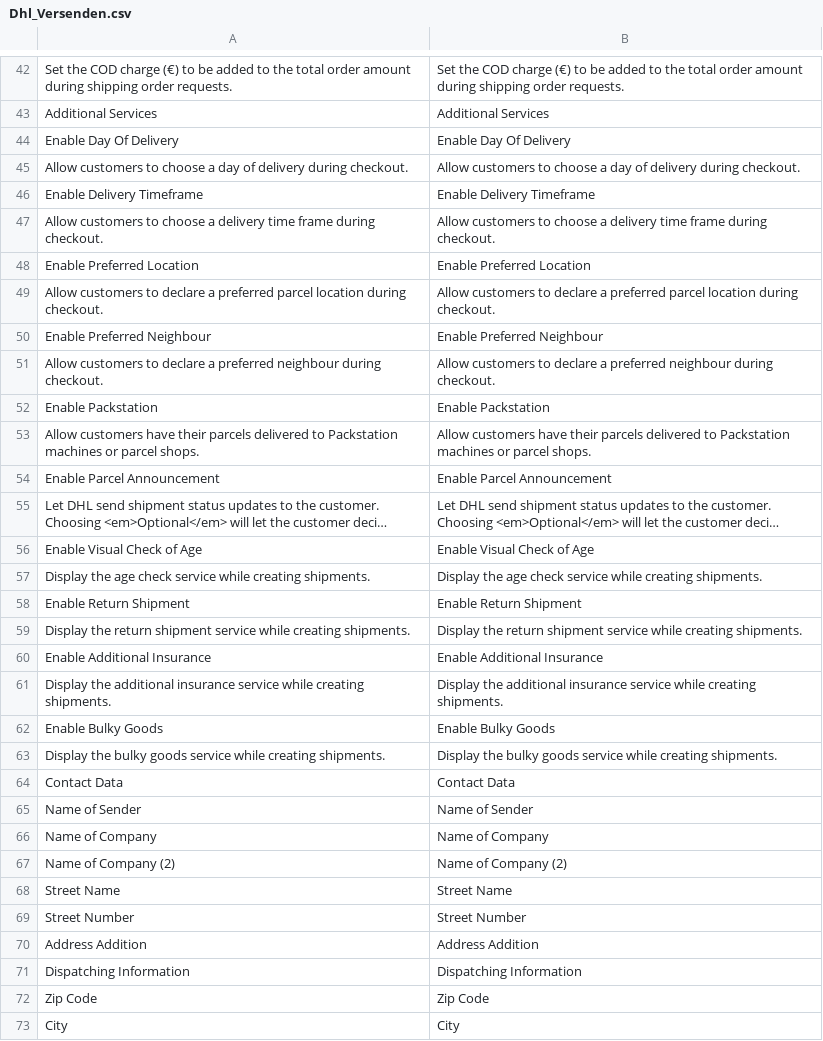
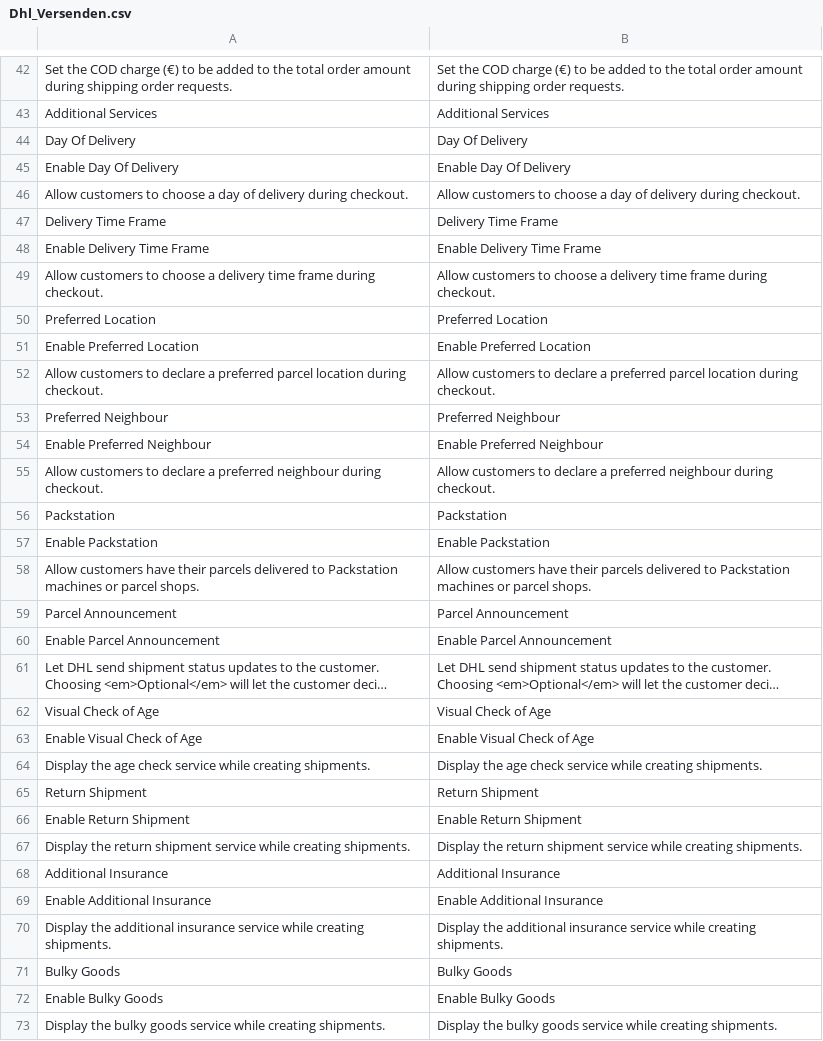
Before and after one commit to DevilBubble/Versenden_Test, a CSV file: app/locale/en_US/Dhl_Versenden.csv, drawn as a sheet; only a part is shown, gaps mark what is left out; the shorter side is filled out with more unchanged rows; long unchanged cells end in …; addresses are those after the commit; the diff covers the shown part only; the diff names each change by its address in the sheet, - before the commit and + after, or states it on an @@ line.

Commit message:
DHLGKP-10: add service selection in checkout

```diff
--- a/app/locale/en_US/Dhl_Versenden.csv
+++ b/app/locale/en_US/Dhl_Versenden.csv
+row 44: Day Of Delivery | Day Of Delivery
+row 47: Delivery Time Frame | Delivery Time Frame
-A48: Enable Delivery Timeframe
+A48: Enable Delivery Time Frame
-B48: Enable Delivery Timeframe
+B48: Enable Delivery Time Frame
+row 50: Preferred Location | Preferred Location
+row 53: Preferred Neighbour | Preferred Neighbour
+row 56: Packstation | Packstation
+row 59: Parcel Announcement | Parcel Announcement
+row 62: Visual Check of Age | Visual Check of Age
+row 65: Return Shipment | Return Shipment
+row 68: Additional Insurance | Additional Insurance
+row 71: Bulky Goods | Bulky Goods
```
Also changed, not shown: 1 added row elsewhere in this file, app/locale/de_DE/Dhl_Versenden.csv, 20 other files.
